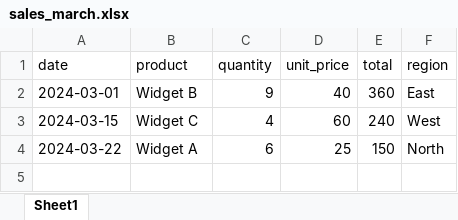
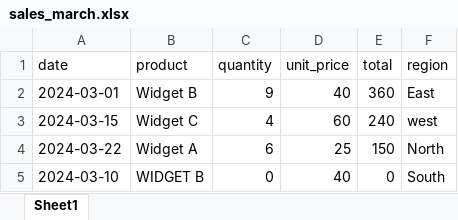
Before and after one commit to Steeven24/sales-report-automation, an Excel workbook: data/raw/sales_march.xlsx, sheet Sheet1, drawn as a sheet; values as stored, in another font and other column widths than the file's, no borders; the diff names each change by its address in the sheet, - before the commit and + after, or states it on an @@ line.

```diff
--- a/data/raw/sales_march.xlsx (sheet Sheet1)
+++ b/data/raw/sales_march.xlsx (sheet Sheet1)
-F3 (region): West
+F3 (region): west
+row 5: 2024-03-10 | WIDGET B | 0 | 40 | 0 | South
```
Also changed, not shown: data/raw/sales_february.xlsx, data/raw/sales_january.xlsx, 1 other file.
